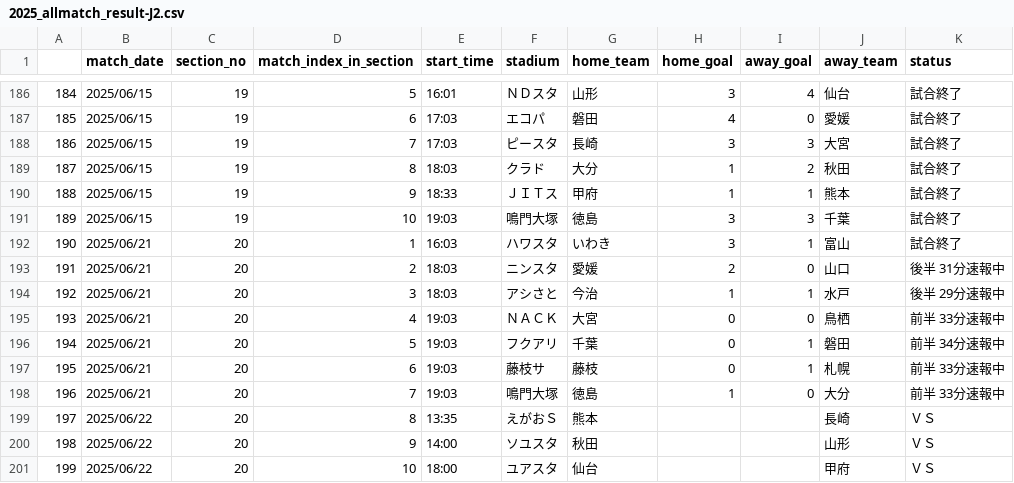
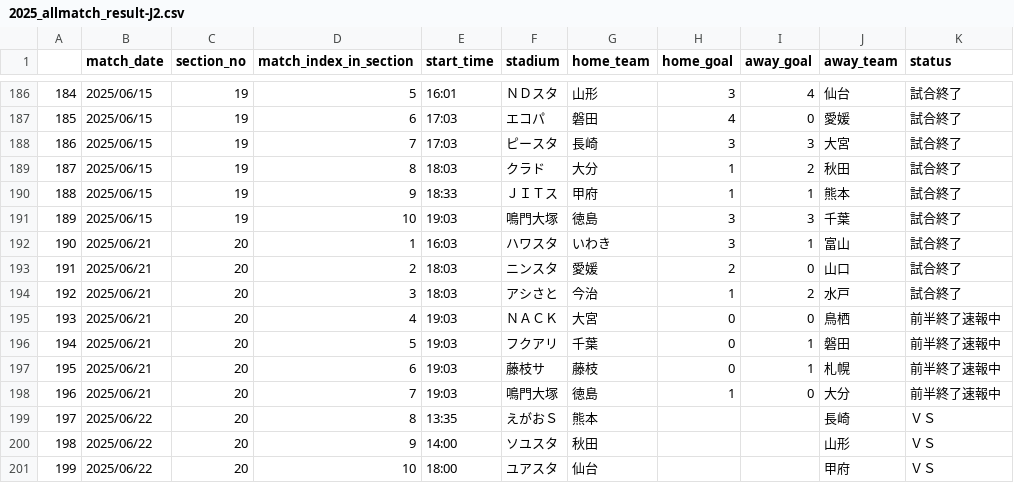
Before and after one commit to mokekuma-git/JLeague_Matches-Bar_Graph, a CSV file: docs/csv/2025_allmatch_result-J2.csv, drawn as a sheet; only a part is shown, gaps mark what is left out.

```diff
--- a/docs/csv/2025_allmatch_result-J2.csv
+++ b/docs/csv/2025_allmatch_result-J2.csv
@@ -192,8 +192,8 @@
 190,2025/06/21,20,1,16:03,ハワスタ,いわき,3,1,富山,試合終了
-191,2025/06/21,20,2,18:03,ニンスタ,愛媛,2,0,山口,後半 31分速報中
-192,2025/06/21,20,3,18:03,アシさと,今治,1,1,水戸,後半 29分速報中
-193,2025/06/21,20,4,19:03,ＮＡＣＫ,大宮,0,0,鳥栖,前半 33分速報中
-194,2025/06/21,20,5,19:03,フクアリ,千葉,0,1,磐田,前半 34分速報中
-195,2025/06/21,20,6,19:03,藤枝サ,藤枝,0,1,札幌,前半 33分速報中
-196,2025/06/21,20,7,19:03,鳴門大塚,徳島,1,0,大分,前半 33分速報中
+191,2025/06/21,20,2,18:03,ニンスタ,愛媛,2,0,山口,試合終了
+192,2025/06/21,20,3,18:03,アシさと,今治,1,2,水戸,試合終了
+193,2025/06/21,20,4,19:03,ＮＡＣＫ,大宮,0,0,鳥栖,前半終了速報中
+194,2025/06/21,20,5,19:03,フクアリ,千葉,0,1,磐田,前半終了速報中
+195,2025/06/21,20,6,19:03,藤枝サ,藤枝,0,1,札幌,前半終了速報中
+196,2025/06/21,20,7,19:03,鳴門大塚,徳島,1,0,大分,前半終了速報中
 197,2025/06/22,20,8,13:35,えがおＳ,熊本,,,長崎,ＶＳ
```
Also changed, not shown: docs/csv/2025_allmatch_result-J1.csv, docs/csv/2025_allmatch_result-J3.csv, 1 other file.
